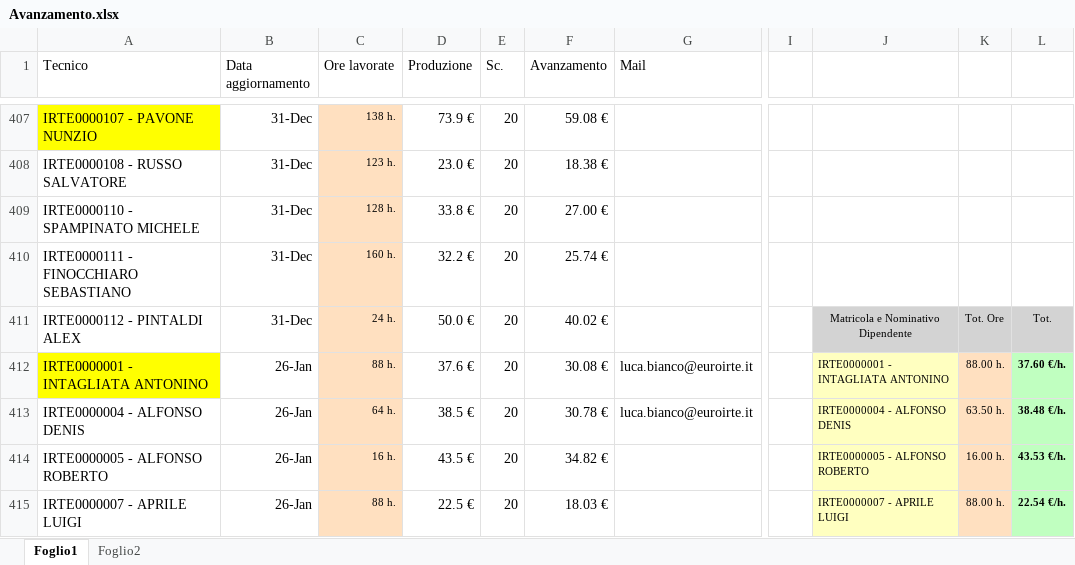
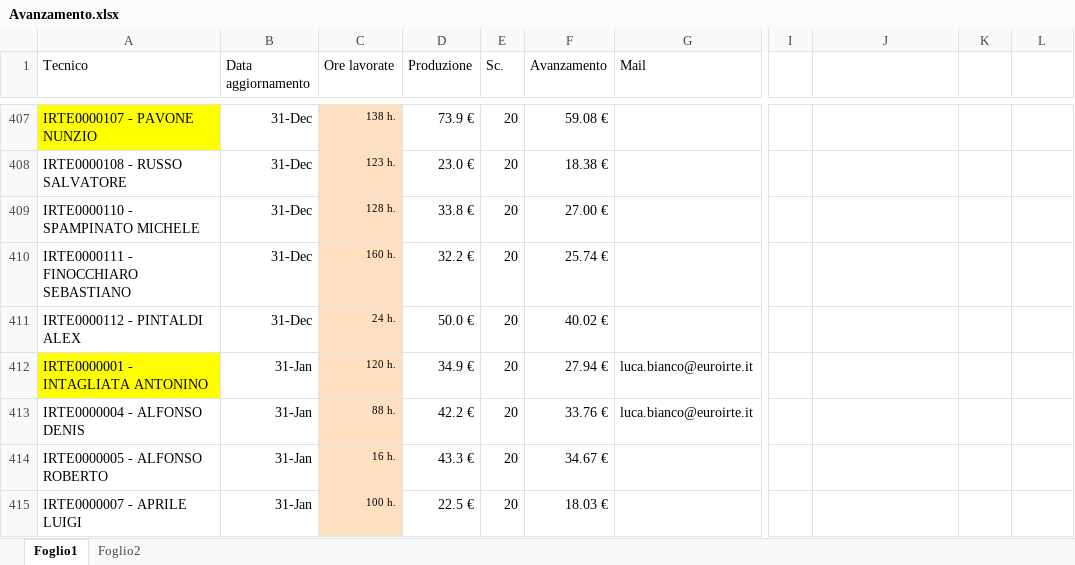
Before and after one commit to lbianco11197/Avanzamento-economico, an Excel workbook: Avanzamento.xlsx, sheet Foglio1, drawn as a sheet; only a part is shown, gaps mark what is left out; values as stored, in another font and other column widths than the file's, no borders; the diff covers the shown part only; the diff names each change by its address in the sheet, - before the commit and + after, or states it on an @@ line.

Commit message:
Aggiornato Avanzamento.xlsx da lbianco via Streamlit

```diff
--- a/Avanzamento.xlsx (sheet Foglio1)
+++ b/Avanzamento.xlsx (sheet Foglio1)
-J411: Matricola e Nominativo Dipendente
+J411: (empty)
-J411:L411 fill: #D3D3D3
+J411:L411 fill: none
-K411: Tot. Ore
+K411: (empty)
-L411: Tot.
+L411: (empty)
-B412:B415 (Data aggiornamento): 26-Jan
+B412:B415 (Data aggiornamento): 31-Jan
-C412 (Ore lavorate): 88 h.
+C412 (Ore lavorate): 120 h.
-D412 (Produzione): 37.6 €
+D412 (Produzione): 34.9 €
-F412 (Avanzamento): 30.08 €
+F412 (Avanzamento): 27.94 €
-J412: IRTE0000001 - INTAGLIATA ANTONINO
+J412: (empty)
-J412:J415 fill: #FFFFC0
+J412:J415 fill: none
-K412: 88.00 h.
+K412: (empty)
-K412:K415 fill: #FFE0C0
+K412:K415 fill: none
-L412: 37.60 €/h.
+L412: (empty)
-L412:L415 fill: #C0FFC0
+L412:L415 fill: none
-C413 (Ore lavorate): 64 h.
+C413 (Ore lavorate): 88 h.
-D413 (Produzione): 38.5 €
+D413 (Produzione): 42.2 €
-F413 (Avanzamento): 30.78 €
+F413 (Avanzamento): 33.76 €
-J413: IRTE0000004 - ALFONSO DENIS
+J413: (empty)
-K413: 63.50 h.
+K413: (empty)
-L413: 38.48 €/h.
+L413: (empty)
-D414 (Produzione): 43.5 €
+D414 (Produzione): 43.3 €
-F414 (Avanzamento): 34.82 €
+F414 (Avanzamento): 34.67 €
-J414: IRTE0000005 - ALFONSO ROBERTO
+J414: (empty)
-K414: 16.00 h.
+K414: (empty)
-L414: 43.53 €/h.
+L414: (empty)
-C415 (Ore lavorate): 88 h.
+C415 (Ore lavorate): 100 h.
-J415: IRTE0000007 - APRILE LUIGI
+J415: (empty)
-K415: 88.00 h.
+K415: (empty)
-L415: 22.54 €/h.
+L415: (empty)
```
Also changed, not shown: 3 added rows, 2 removed rows, 420 edited cells and cell formats elsewhere in this sheet.
